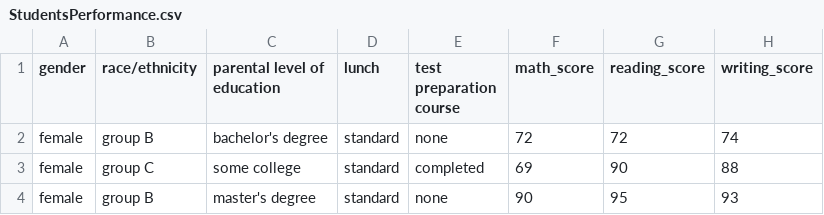
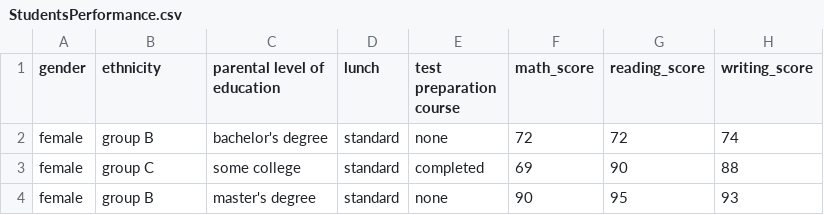
Before and after one commit to pranitastudent/Exam-Dashboard, a CSV file: data/StudentsPerformance.csv, drawn as a sheet; only a part is shown.

Commit message:
gender balance bar chart added

```diff
--- a/data/StudentsPerformance.csv
+++ b/data/StudentsPerformance.csv
@@ -1,2 +1,2 @@
-gender,race/ethnicity,parental level of education,lunch,test preparation course,math_score,reading_score,writing_score
+gender,ethnicity,parental level of education,lunch,test preparation course,math_score,reading_score,writing_score
 female,group B,bachelor's degree,standard,none,72,72,74
```
Also changed, not shown: 3 other files.
